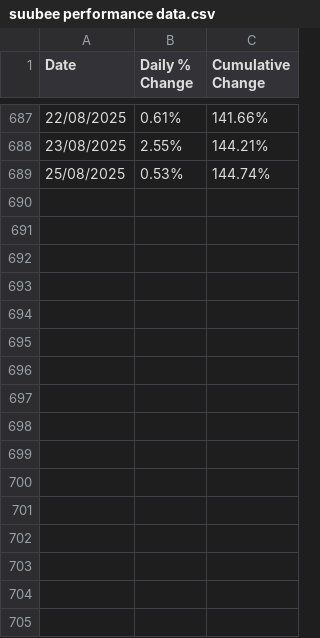
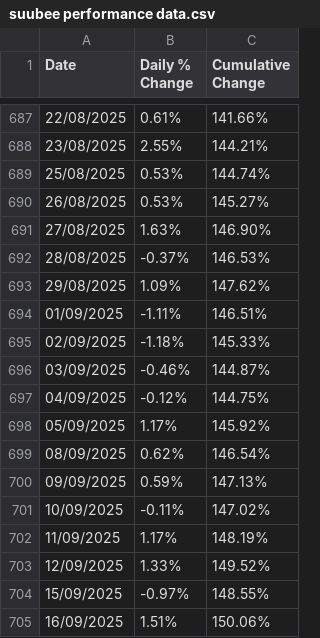
Before and after one commit to samhinz1/suubeeportfolio, a CSV file: public/data/suubee performance data.csv, drawn as a sheet; only a part is shown, gaps mark what is left out.

```diff
--- a/public/data/suubee performance data.csv
+++ b/public/data/suubee performance data.csv
@@ -689 +689,17 @@ Date,Daily % Change,Cumulative Change
 25/08/2025,0.53%,144.74%
+26/08/2025,0.53%,145.27%
+27/08/2025,1.63%,146.90%
+28/08/2025,-0.37%,146.53%
+29/08/2025,1.09%,147.62%
+01/09/2025,-1.11%,146.51%
+02/09/2025,-1.18%,145.33%
+03/09/2025,-0.46%,144.87%
+04/09/2025,-0.12%,144.75%
+05/09/2025,1.17%,145.92%
+08/09/2025,0.62%,146.54%
+09/09/2025,0.59%,147.13%
+10/09/2025,-0.11%,147.02%
+11/09/2025,1.17%,148.19%
+12/09/2025,1.33%,149.52%
+15/09/2025,-0.97%,148.55%
+16/09/2025,1.51%,150.06%
```
Also changed, not shown: public/data/AUleaders.csv, 2 other files.
